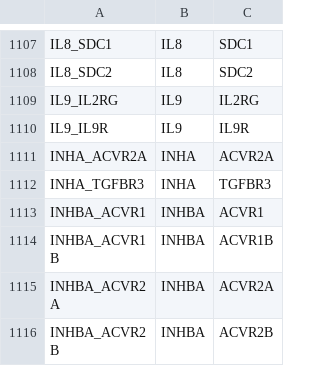
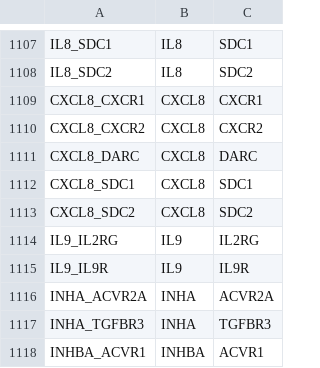
Before and after one commit to plevritis-lab/remi, a TSV file: remi/inst/extdata/curatedLRpairs.tsv, drawn as a sheet; only a part is shown, gaps mark what is left out; the shorter side is filled out with more unchanged rows.

```diff
--- a/remi/inst/extdata/curatedLRpairs.tsv
+++ b/remi/inst/extdata/curatedLRpairs.tsv
@@ -1108,2 +1108,7 @@ IL8_SDC1	IL8	SDC1
 IL8_SDC2	IL8	SDC2
+CXCL8_CXCR1	CXCL8	CXCR1
+CXCL8_CXCR2	CXCL8	CXCR2
+CXCL8_DARC	CXCL8	DARC
+CXCL8_SDC1	CXCL8	SDC1
+CXCL8_SDC2	CXCL8	SDC2
 IL9_IL2RG	IL9	IL2RG
```
Also changed, not shown: 8 other files.
